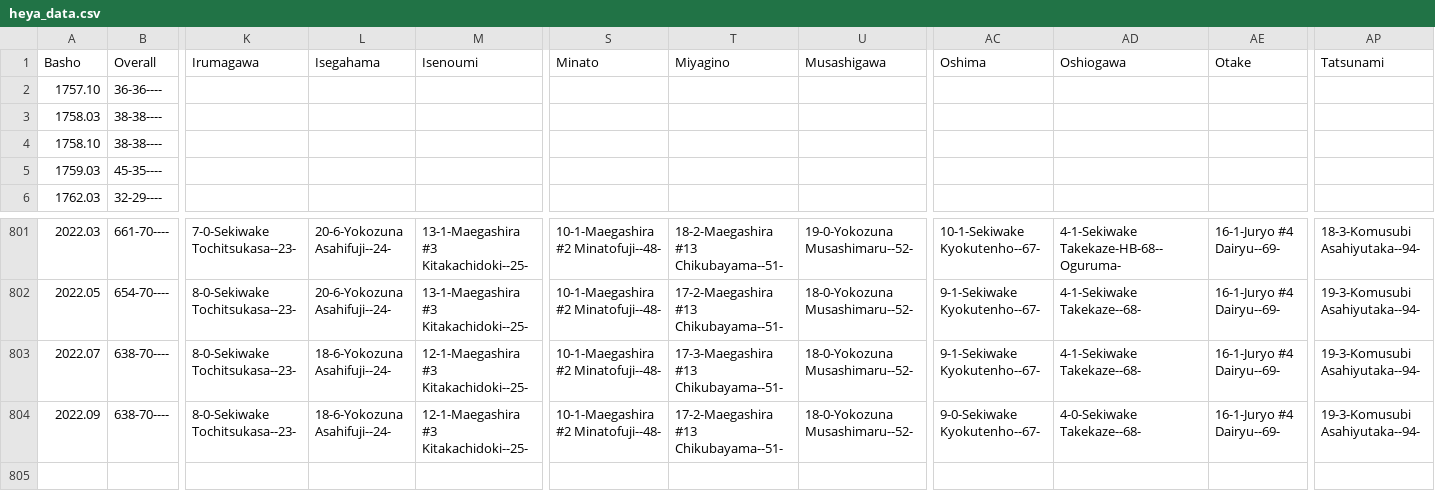
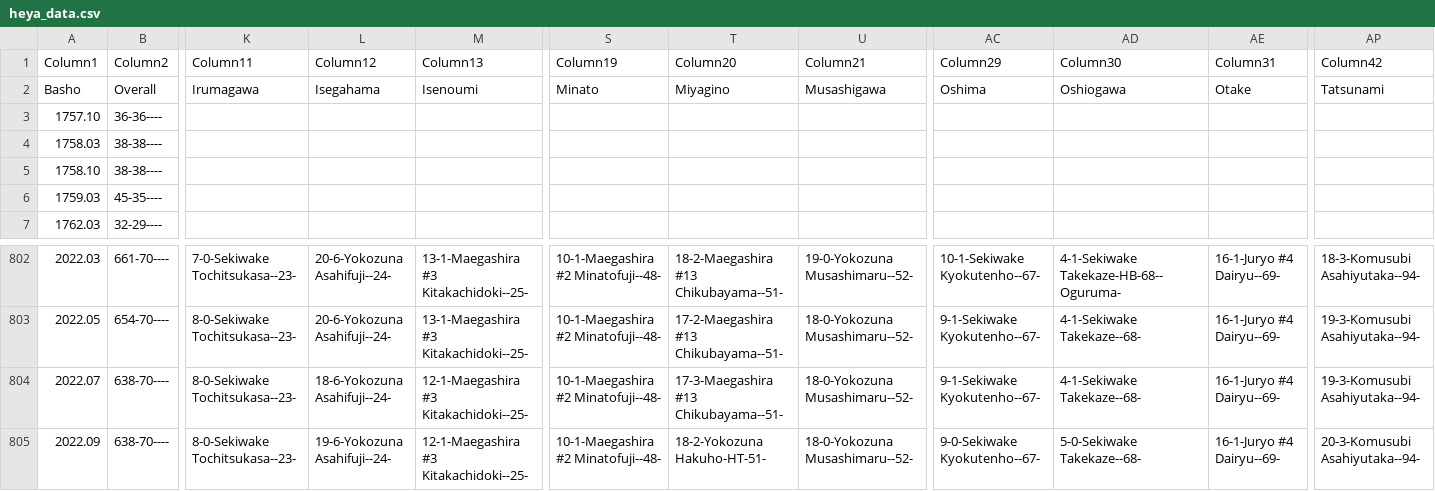
Before and after one commit to andre1670/sumo-heya-chart, a CSV file: heya_data.csv, drawn as a sheet; only a part is shown, gaps mark what is left out; addresses are those after the commit; rows hold the shown columns only; the diff names each change by its address in the sheet, - before the commit and + after, or states it on an @@ line.

Commit message:
Update heya_data.csv

```diff
--- a/heya_data.csv
+++ b/heya_data.csv
+row 1: Column1 | Column2 | Column11 | Column12 | Column13 | Column19 | Column20 | Column21 | Column29 | Column30 | Column31 | Column42
-L805: 18-6-Yokozuna Asahifuji--24-
+L805: 19-6-Yokozuna Asahifuji--24-
-T805: 17-2-Maegashira #13 Chikubayama--51-
+T805: 18-2-Yokozuna Hakuho-HT-51-
-AD805: 4-0-Sekiwake Takekaze--68-
+AD805: 5-0-Sekiwake Takekaze--68-
-AP805: 19-3-Komusubi Asahiyutaka--94-
+AP805: 20-3-Komusubi Asahiyutaka--94-
```
